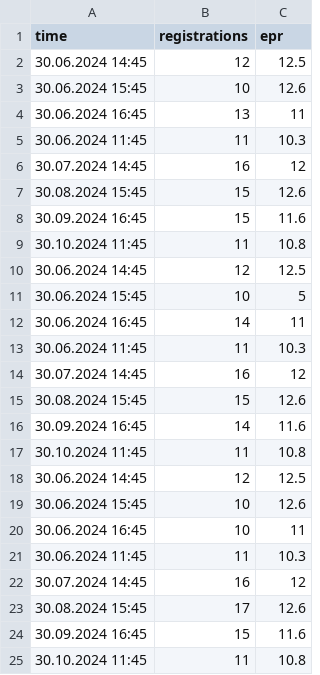
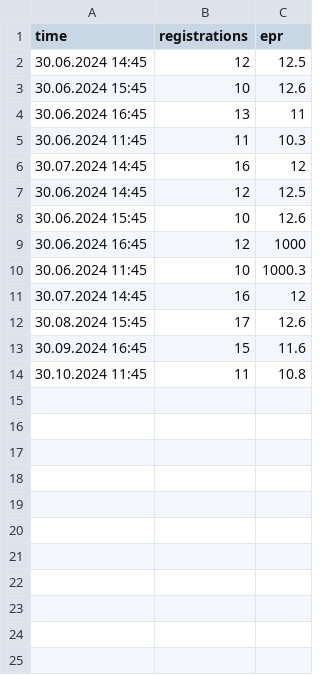
Before and after one commit to alexross2502/anomalies, a CSV file: test copy.csv, drawn as a sheet.

```diff
--- a/test copy.csv
+++ b/test copy.csv
@@ -6,17 +6,6 @@
 30.07.2024 14:45;16;12
-30.08.2024 15:45;15;12.6
-30.09.2024 16:45;15;11.6
-30.10.2024 11:45;11;10.8
-30.06.2024 14:45;12;12.5
-30.06.2024 15:45;10;5
-30.06.2024 16:45;14;11
-30.06.2024 11:45;11;10.3
-30.07.2024 14:45;16;12
-30.08.2024 15:45;15;12.6
-30.09.2024 16:45;14;11.6
-30.10.2024 11:45;11;10.8
 30.06.2024 14:45;12;12.5
 30.06.2024 15:45;10;12.6
-30.06.2024 16:45;10;11
-30.06.2024 11:45;11;10.3
+30.06.2024 16:45;12;1000
+30.06.2024 11:45;10;1000.3
 30.07.2024 14:45;16;12
```
Also changed, not shown: test.csv, 9 other files.
